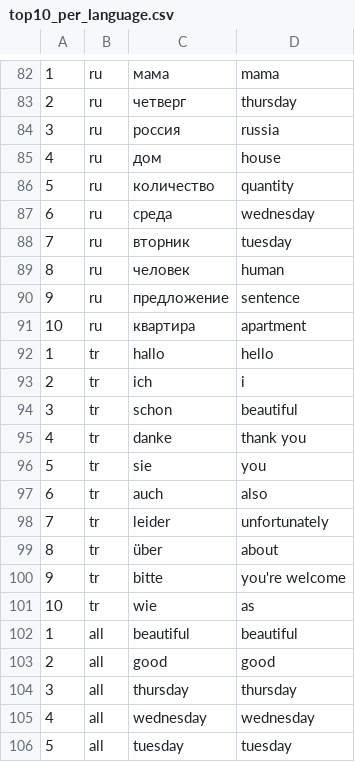
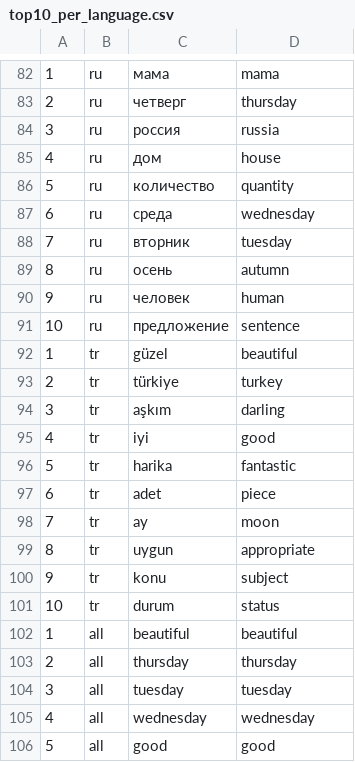
Before and after one commit to nbremer/inenglish, a CSV file: data/top10_per_language.csv, drawn as a sheet; only a part is shown, gaps mark what is left out; the diff covers the shown part only.

```diff
--- a/data/top10_per_language.csv
+++ b/data/top10_per_language.csv
@@ -88,19 +88,19 @@
 7,"ru","вторник","tuesday"
-8,"ru","человек","human"
-9,"ru","предложение","sentence"
-10,"ru","квартира","apartment"
-1,"tr","hallo","hello"
-2,"tr","ich","i"
-3,"tr","schon","beautiful"
-4,"tr","danke","thank you"
-5,"tr","sie","you"
-6,"tr","auch","also"
-7,"tr","leider","unfortunately"
-8,"tr","über","about"
-9,"tr","bitte","you're welcome"
-10,"tr","wie","as"
+8,"ru","осень","autumn"
+9,"ru","человек","human"
+10,"ru","предложение","sentence"
+1,"tr","güzel","beautiful"
+2,"tr","türkiye","turkey"
+3,"tr","aşkım","darling"
+4,"tr","iyi","good"
+5,"tr","harika","fantastic"
+6,"tr","adet","piece"
+7,"tr","ay","moon"
+8,"tr","uygun","appropriate"
+9,"tr","konu","subject"
+10,"tr","durum","status"
 1,"all","beautiful","beautiful"
-2,"all","good","good"
-3,"all","thursday","thursday"
+2,"all","thursday","thursday"
+3,"all","tuesday","tuesday"
 4,"all","wednesday","wednesday"
-5,"all","tuesday","tuesday"
+5,"all","good","good"
```
Also changed, not shown: 92 edited cells elsewhere in this file, 5 other files.
